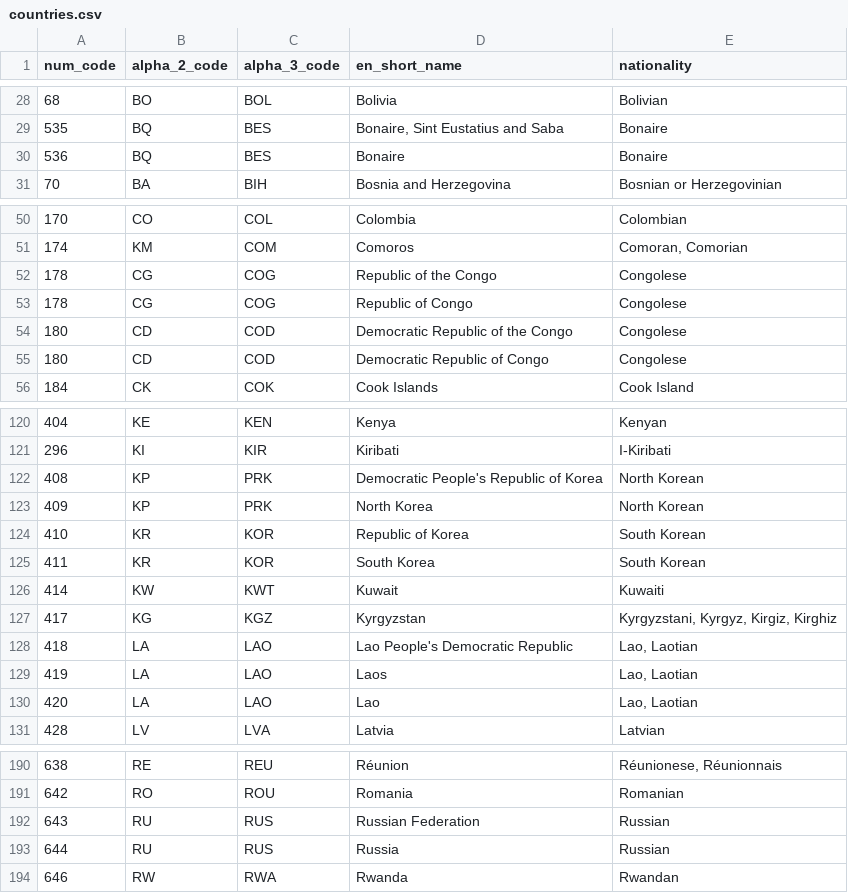
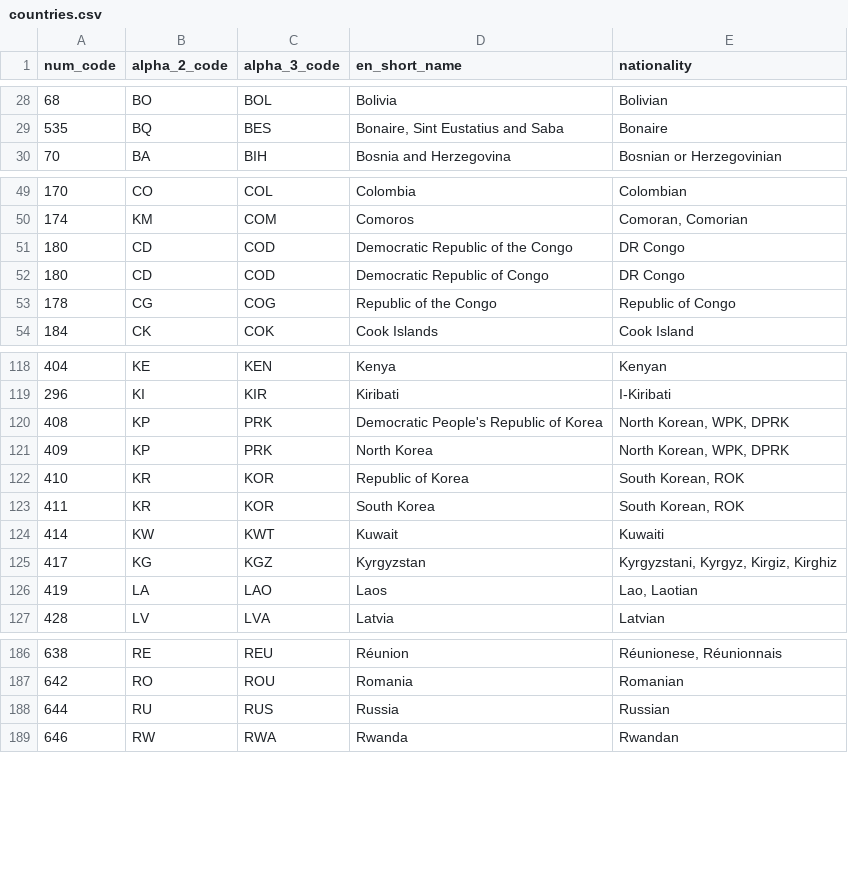
Before and after one commit to yontartu/wuran, a CSV file: data/countries.csv, drawn as a sheet; only a part is shown, gaps mark what is left out; the diff covers the shown part only.

```diff
--- a/data/countries.csv
+++ b/data/countries.csv
@@ -29,3 +29,2 @@ num_code,alpha_2_code,alpha_3_code,en_short_name,nationality
 535,BQ,BES,"Bonaire, Sint Eustatius and Saba",Bonaire
-536,BQ,BES,Bonaire,Bonaire
 70,BA,BIH,Bosnia and Herzegovina,Bosnian or Herzegovinian
@@ -51,6 +50,5 @@ num_code,alpha_2_code,alpha_3_code,en_short_name,nationality
 174,KM,COM,Comoros,"Comoran, Comorian"
-178,CG,COG,Republic of the Congo,Congolese
-178,CG,COG,Republic of Congo,Congolese
-180,CD,COD,Democratic Republic of the Congo,Congolese
-180,CD,COD,Democratic Republic of Congo,Congolese
+180,CD,COD,Democratic Republic of the Congo,DR Congo
+180,CD,COD,Democratic Republic of Congo,DR Congo
+178,CG,COG,Republic of the Congo,Republic of Congo
 184,CK,COK,Cook Islands,Cook Island
@@ -121,11 +119,9 @@ num_code,alpha_2_code,alpha_3_code,en_short_name,nationality
 296,KI,KIR,Kiribati,I-Kiribati
-408,KP,PRK,Democratic People's Republic of Korea,North Korean
-409,KP,PRK,North Korea,North Korean
-410,KR,KOR,Republic of Korea,South Korean
-411,KR,KOR,South Korea,South Korean
+408,KP,PRK,Democratic People's Republic of Korea,"North Korean, WPK, DPRK"
+409,KP,PRK,North Korea,"North Korean, WPK, DPRK"
+410,KR,KOR,Republic of Korea,"South Korean, ROK"
+411,KR,KOR,South Korea,"South Korean, ROK"
 414,KW,KWT,Kuwait,Kuwaiti
 417,KG,KGZ,Kyrgyzstan,"Kyrgyzstani, Kyrgyz, Kirgiz, Kirghiz"
-418,LA,LAO,Lao People's Democratic Republic,"Lao, Laotian"
 419,LA,LAO,Laos,"Lao, Laotian"
-420,LA,LAO,Lao,"Lao, Laotian"
 428,LV,LVA,Latvia,Latvian
@@ -191,3 +187,2 @@ num_code,alpha_2_code,alpha_3_code,en_short_name,nationality
 642,RO,ROU,Romania,Romanian
-643,RU,RUS,Russian Federation,Russian
 644,RU,RUS,Russia,Russian
```
Also changed, not shown: 1 added row and 7 edited cells elsewhere in this file, data/countries_clean.csv.
